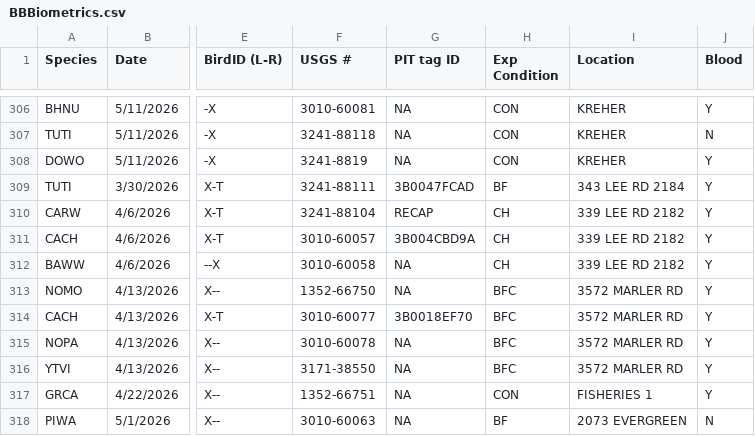
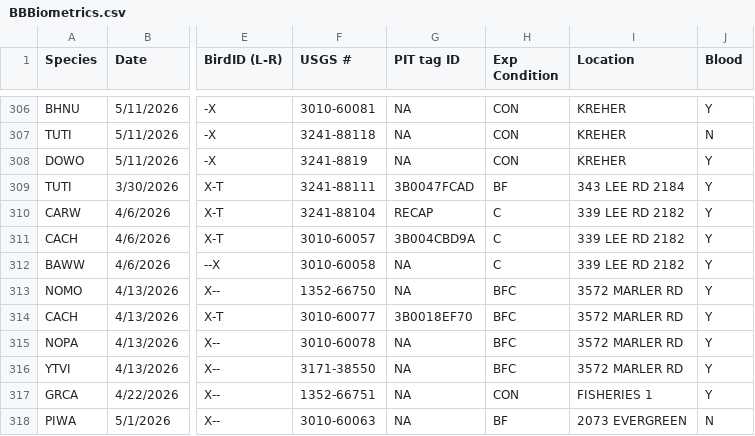
Before and after one commit to kelseybmccune/BackyardBirds, a CSV file: BBBiometrics.csv, drawn as a sheet; only a part is shown, gaps mark what is left out; the diff names each change by its address in the sheet, - before the commit and + after, or states it on an @@ line.

```diff
--- a/BBBiometrics.csv
+++ b/BBBiometrics.csv
-H310:H312 (Exp Condition): CH
+H310:H312 (Exp Condition): C
```
Also changed, not shown: BBFecal.csv, 2 other files.
